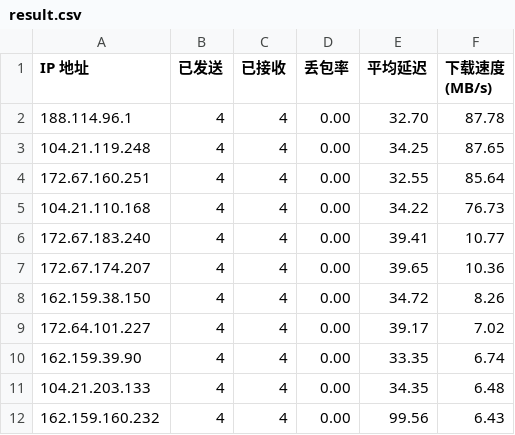
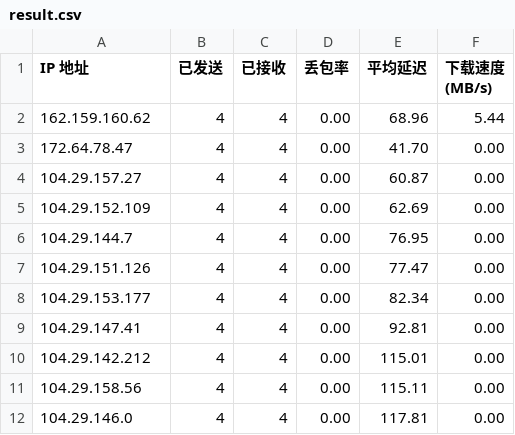
Before and after one commit to Tomoe233/cloudflare-speedtest, a CSV file: results/result.csv, drawn as a sheet.

Commit message:
Auto-Update SpeedTest Results: 2025-09-01 09:17:53

```diff
--- a/results/result.csv
+++ b/results/result.csv
@@ -1,12 +1,12 @@
 IP 地址,已发送,已接收,丢包率,平均延迟,下载速度 (MB/s)
-188.114.96.1,4,4,0.00,32.70,87.78
-104.21.119.248,4,4,0.00,34.25,87.65
-172.67.160.251,4,4,0.00,32.55,85.64
-104.21.110.168,4,4,0.00,34.22,76.73
-172.67.183.240,4,4,0.00,39.41,10.77
-172.67.174.207,4,4,0.00,39.65,10.36
-162.159.38.150,4,4,0.00,34.72,8.26
-172.64.101.227,4,4,0.00,39.17,7.02
-162.159.39.90,4,4,0.00,33.35,6.74
-104.21.203.133,4,4,0.00,34.35,6.48
-162.159.160.232,4,4,0.00,99.56,6.43
+162.159.160.62,4,4,0.00,68.96,5.44
+172.64.78.47,4,4,0.00,41.70,0.00
+104.29.157.27,4,4,0.00,60.87,0.00
+104.29.152.109,4,4,0.00,62.69,0.00
+104.29.144.7,4,4,0.00,76.95,0.00
+104.29.151.126,4,4,0.00,77.47,0.00
+104.29.153.177,4,4,0.00,82.34,0.00
+104.29.147.41,4,4,0.00,92.81,0.00
+104.29.142.212,4,4,0.00,115.01,0.00
+104.29.158.56,4,4,0.00,115.11,0.00
+104.29.146.0,4,4,0.00,117.81,0.00
```
